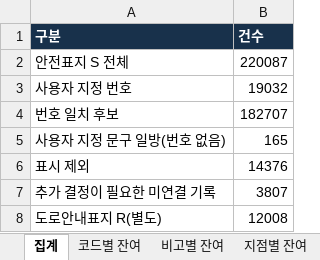
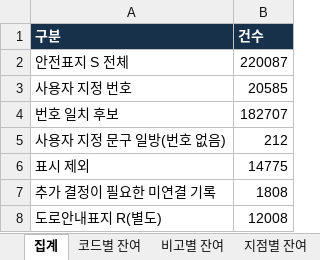
Before and after one commit to danba1229/tia-swa-calculation, an Excel workbook: docs/sign-code-verification/remaining-mappings-2026-10-13.xlsx, sheet 집계, drawn as a sheet; values as stored, in another font and other column widths than the file's, no borders; the diff names each change by its address in the sheet, - before the commit and + after, or states it on an @@ line.

```diff
--- a/docs/sign-code-verification/remaining-mappings-2026-10-13.xlsx (sheet 집계)
+++ b/docs/sign-code-verification/remaining-mappings-2026-10-13.xlsx (sheet 집계)
-B3 (건수): 19032
+B3 (건수): 20585
-B5 (건수): 165
+B5 (건수): 212
-B6 (건수): 14376
+B6 (건수): 14775
-B7 (건수): 3807
+B7 (건수): 1808
```
Also changed, not shown: sheet 지점별 잔여, sheet 비고별 잔여, sheet 일방 표시, sheet 코드별 잔여, 11 other files.
